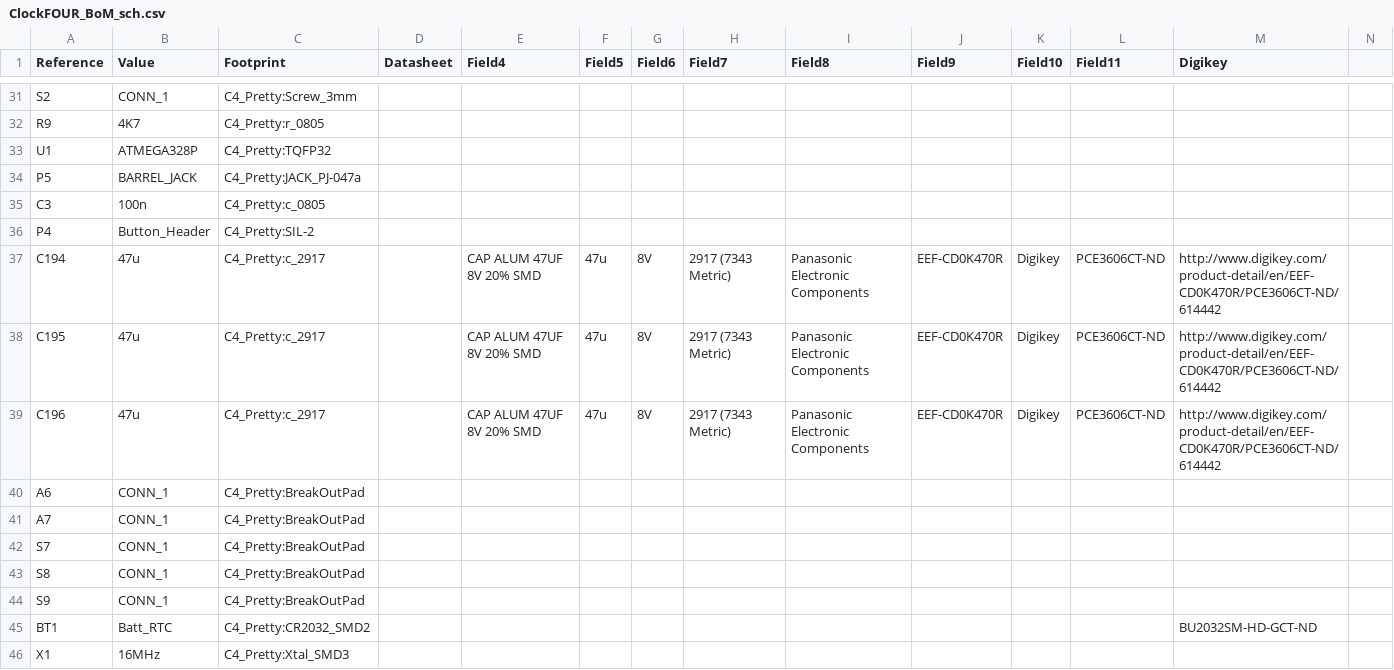
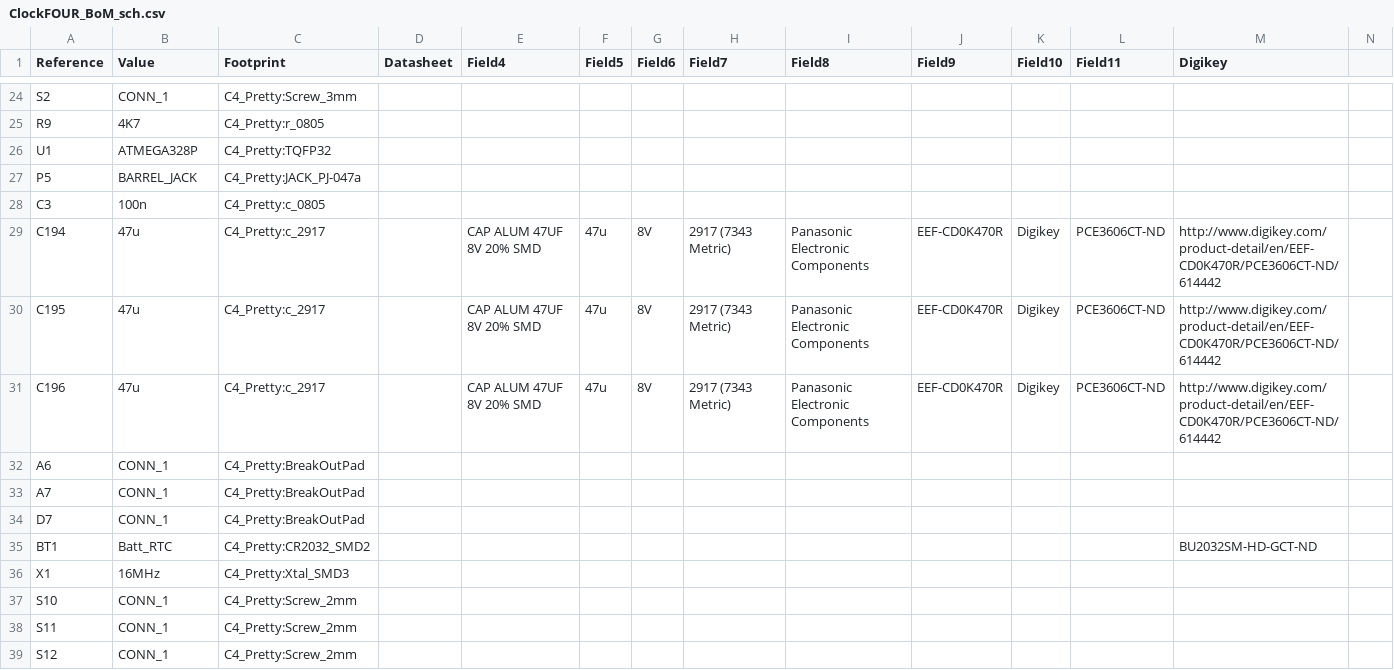
Before and after one commit to wyolum/ClockFOUR, a CSV file: KiCad/ClockFOUR_BoM_sch.csv, drawn as a sheet; only a part is shown, gaps mark what is left out; the shorter side is filled out with more unchanged rows; the diff covers the shown part only.

```diff
--- a/KiCad/ClockFOUR_BoM_sch.csv
+++ b/KiCad/ClockFOUR_BoM_sch.csv
@@ -35,3 +28,2 @@ P5,BARREL_JACK,C4_Pretty:JACK_PJ-047a,
 C3,100n,C4_Pretty:c_0805,
-P4,Button_Header,C4_Pretty:SIL-2,
 C194,47u,C4_Pretty:c_2917,,CAP ALUM 47UF 8V 20% SMD,47u,8V,2917 (7343 Metric),Panasonic Electronic Components,EEF-CD0K470R,Digikey,PCE3606CT-ND,http://www.digikey.com/product-detail/en/EEF-CD0K470R/PCE3606CT-ND/614442,
@@ -41,5 +33,3 @@ A6,CONN_1,C4_Pretty:BreakOutPad,
 A7,CONN_1,C4_Pretty:BreakOutPad,
-S7,CONN_1,C4_Pretty:BreakOutPad,
-S8,CONN_1,C4_Pretty:BreakOutPad,
-S9,CONN_1,C4_Pretty:BreakOutPad,
+D7,CONN_1,C4_Pretty:BreakOutPad,
 BT1,Batt_RTC,C4_Pretty:CR2032_SMD2,,,,,,,,,,BU2032SM-HD-GCT-ND
```
Also changed, not shown: 9 added rows, 5 removed rows and 2 moved rows elsewhere in this file, 31 other files.
